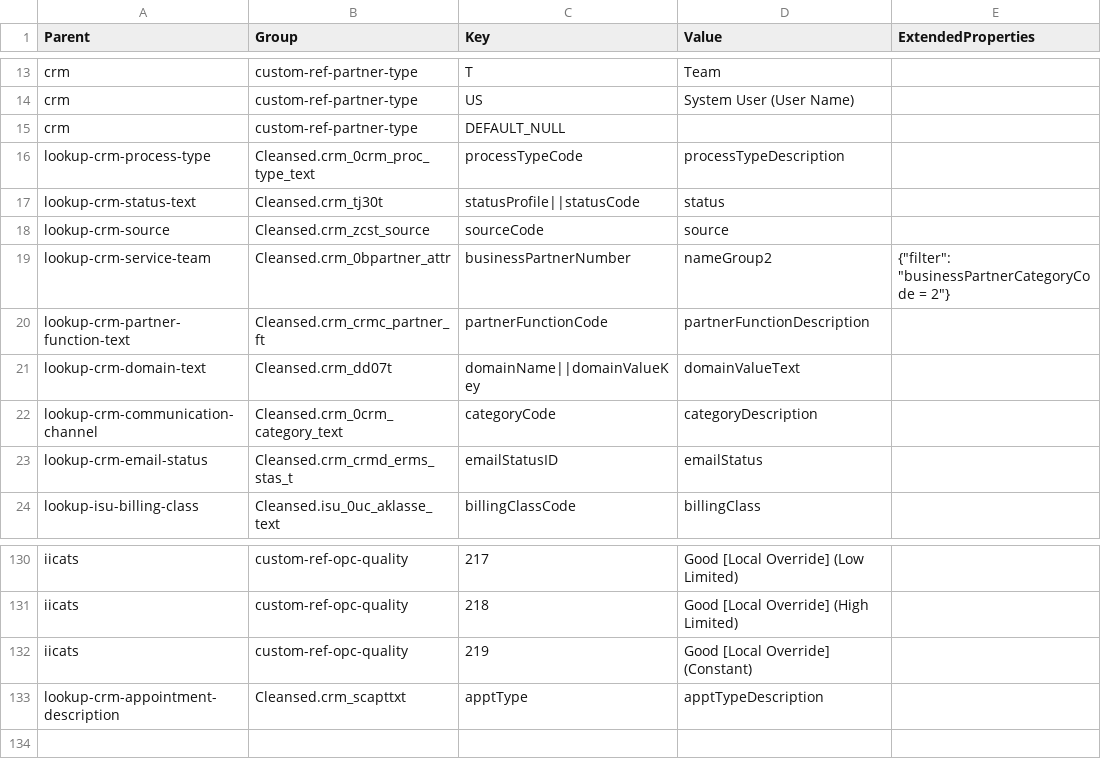
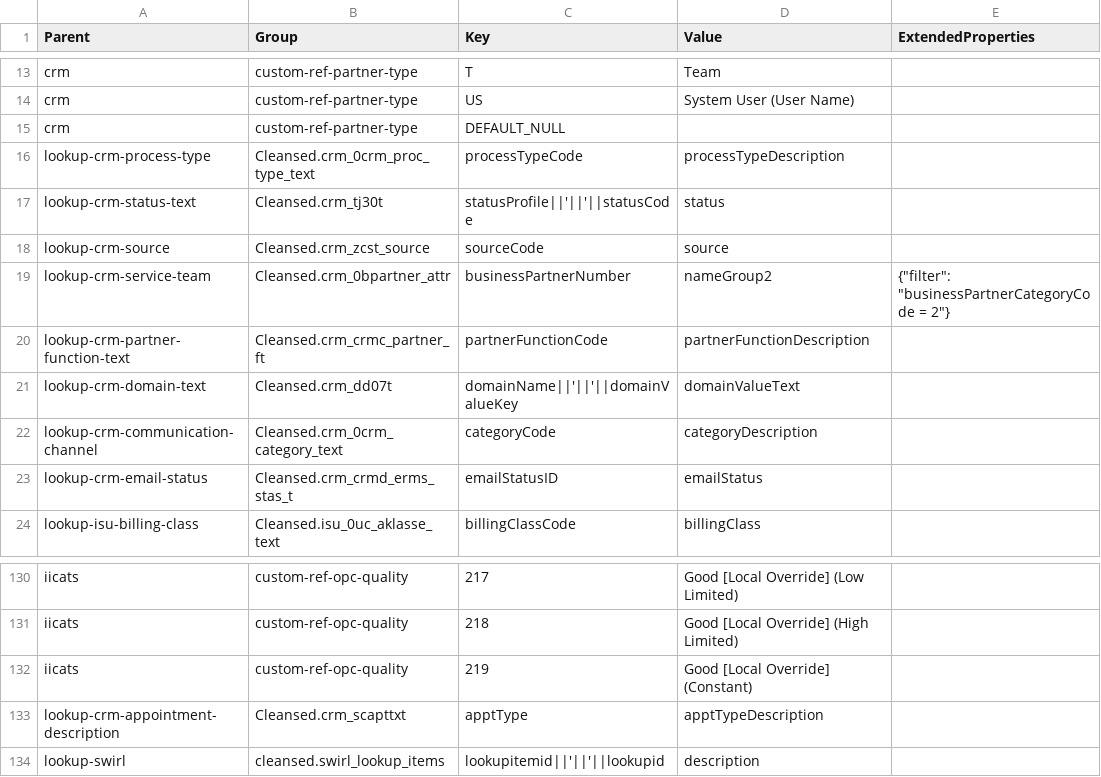
Before and after one commit to anoj-9771/uc-migration-template, a CSV file: Includes/dls/raw/cleansed_csv/reference_lookup.csv, drawn as a sheet; only a part is shown, gaps mark what is left out.

```diff
--- a/Includes/dls/raw/cleansed_csv/reference_lookup.csv
+++ b/Includes/dls/raw/cleansed_csv/reference_lookup.csv
@@ -16,3 +16,3 @@ crm,custom-ref-partner-type,DEFAULT_NULL,,
 lookup-crm-process-type,Cleansed.crm_0crm_proc_type_text,processTypeCode,processTypeDescription,
-lookup-crm-status-text,Cleansed.crm_tj30t,statusProfile||statusCode,status,
+lookup-crm-status-text,Cleansed.crm_tj30t,statusProfile||'||'||statusCode,status,
 lookup-crm-source,Cleansed.crm_zcst_source,sourceCode,source,
@@ -20,3 +20,3 @@ lookup-crm-service-team,Cleansed.crm_0bpartner_attr,businessPartnerNumber,nameGr
 lookup-crm-partner-function-text,Cleansed.crm_crmc_partner_ft,partnerFunctionCode,partnerFunctionDescription,
-lookup-crm-domain-text,Cleansed.crm_dd07t,domainName||domainValueKey,domainValueText,
+lookup-crm-domain-text,Cleansed.crm_dd07t,domainName||'||'||domainValueKey,domainValueText,
 lookup-crm-communication-channel,Cleansed.crm_0crm_category_text,categoryCode,categoryDescription,
@@ -133 +133,2 @@ iicats,custom-ref-opc-quality,219,Good [Local Override] (Constant),
 lookup-crm-appointment-description,Cleansed.crm_scapttxt,apptType,apptTypeDescription,
+lookup-swirl,cleansed.swirl_lookup_items,lookupitemid||'||'||lookupid,description,
```
Also changed, not shown: Includes/dls/raw/cleansed_csv/crm_cleansed.csv.
